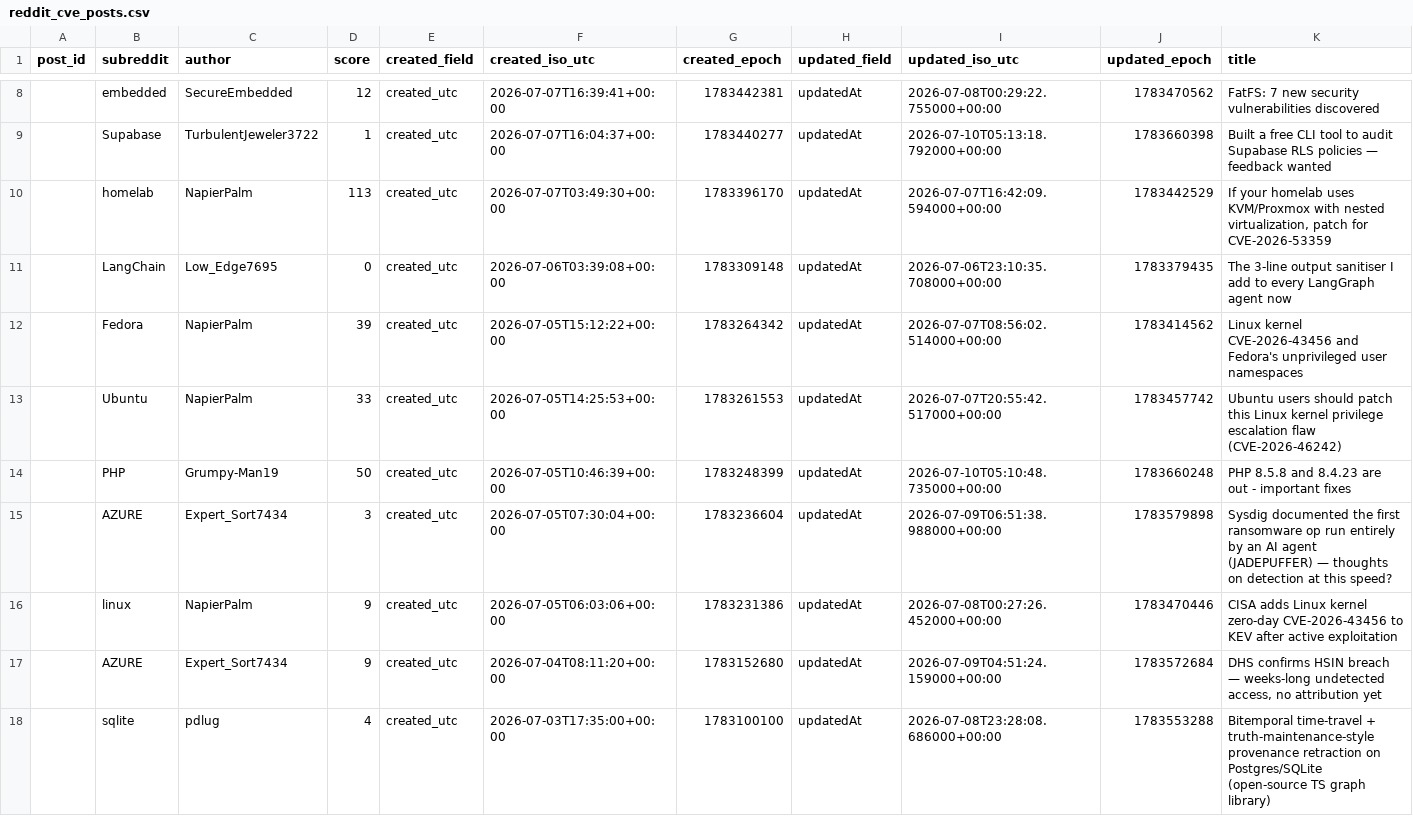
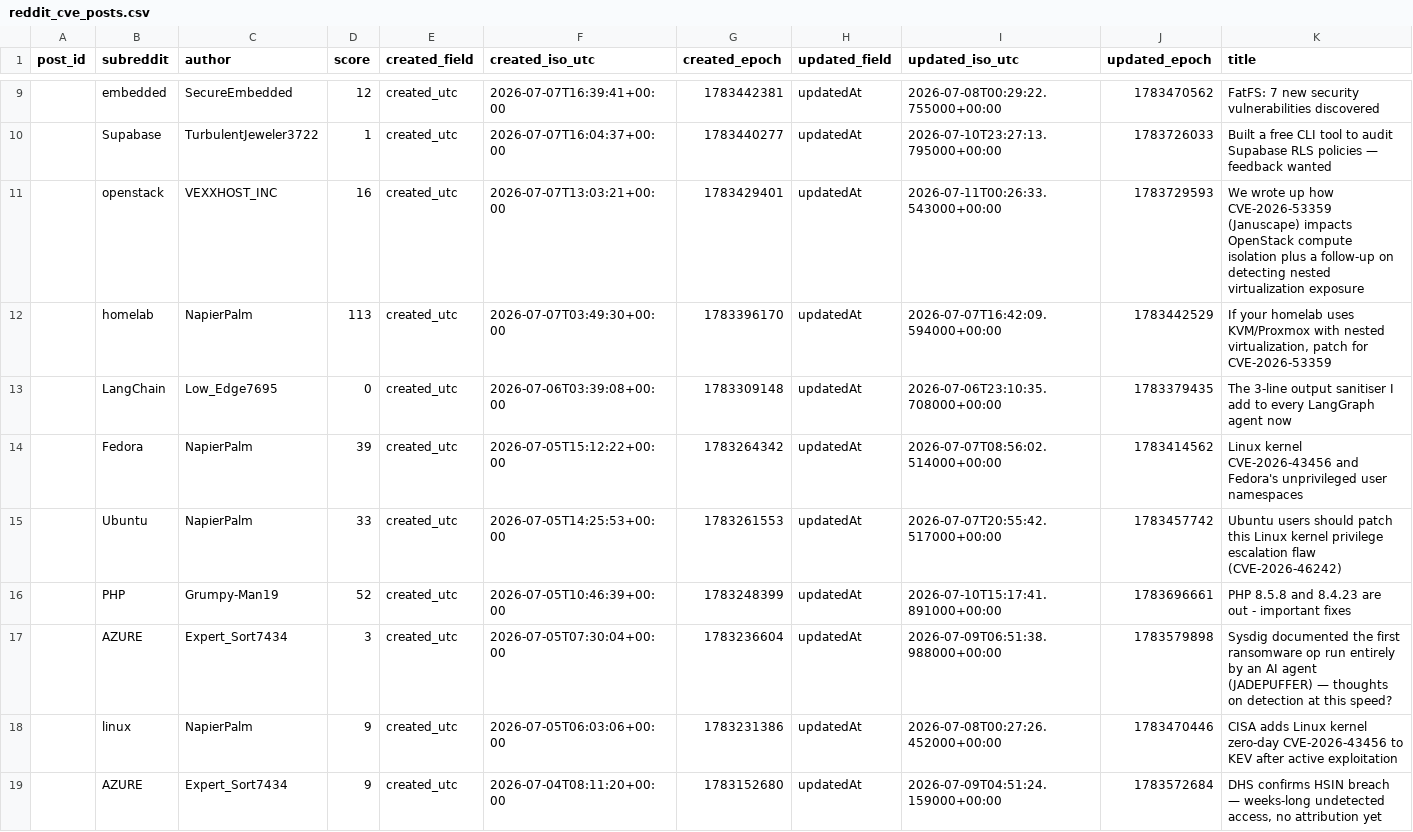
Before and after one commit to therohantilwani/Reddit_CVE_detection, a CSV file: data/reddit_cve_posts.csv, drawn as a sheet; only a part is shown, gaps mark what is left out; the shorter side is filled out with more unchanged rows; addresses are those after the commit; rows hold the shown columns only; the diff covers the shown part only; the diff names each change by its address in the sheet, - before the commit and + after, or states it on an @@ line.

```diff
--- a/data/reddit_cve_posts.csv
+++ b/data/reddit_cve_posts.csv
-I10 (updated_iso_utc): 2026-07-10T05:13:18.792000+00:00
+I10 (updated_iso_utc): 2026-07-10T23:27:13.795000+00:00
-J10 (updated_epoch): 1783660398
+J10 (updated_epoch): 1783726033
+row 11:  | openstack | VEXXHOST_INC | 16 | created_utc | 2026-07-07T13:03:21+00:00 | 1783429401 | updatedAt | 2026-07-11T00:26:33.543000+00:00 | 1783729593 | We wrote up how CVE-2026-53359 (Januscape) impacts OpenStack compute isolation plus a follow-up on detecting nested virtualization exposure
-D16 (score): 50
+D16 (score): 52
-I16 (updated_iso_utc): 2026-07-10T05:10:48.735000+00:00
+I16 (updated_iso_utc): 2026-07-10T15:17:41.891000+00:00
-J16 (updated_epoch): 1783660248
+J16 (updated_epoch): 1783696661
```
Also changed, not shown: 1 added row and 48 edited cells elsewhere in this file, data/cve_summary.csv, data/nvd_fetch_failures.csv, 3 other files.
